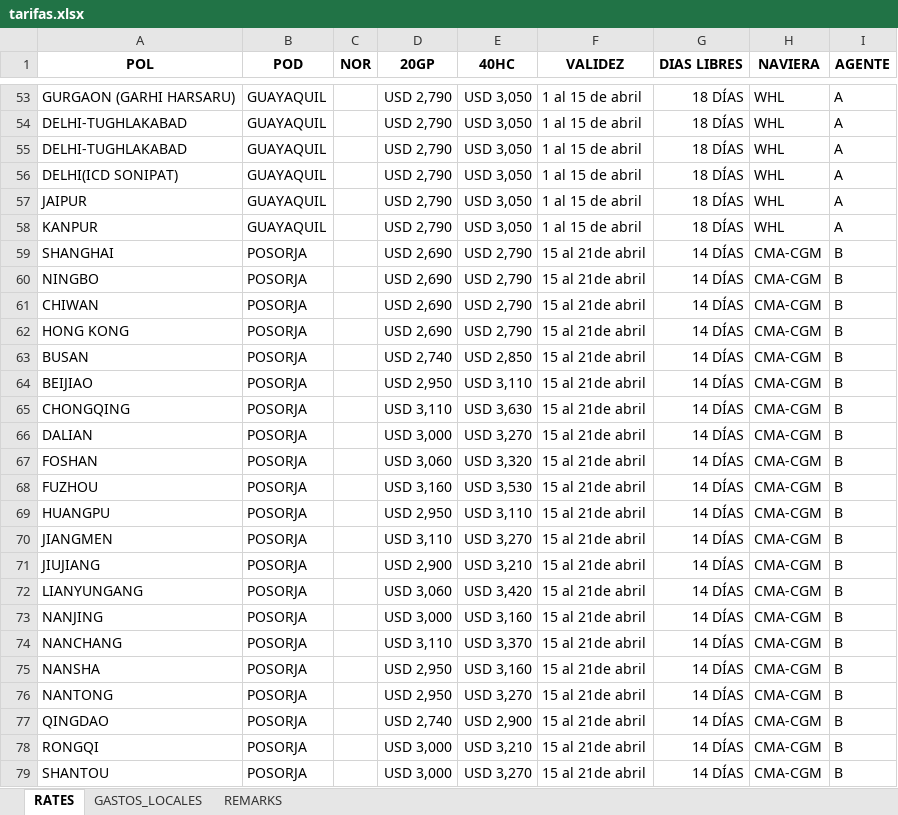
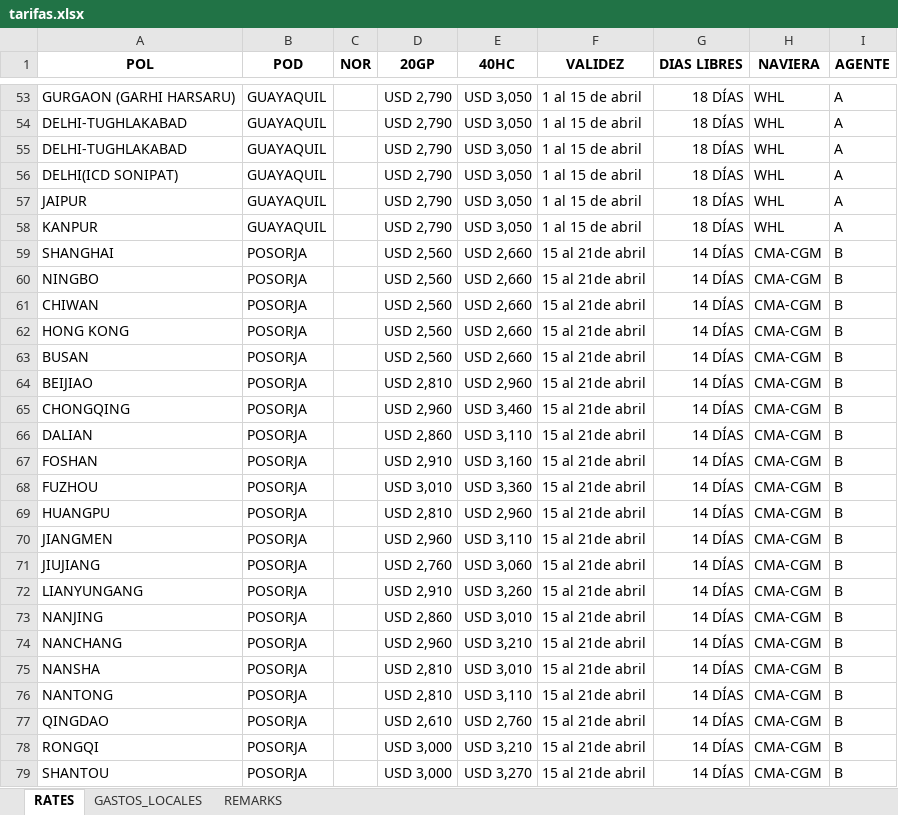
Before and after one commit to asiapac-hub/asiapac-rates, an Excel workbook: data/tarifas.xlsx, sheet RATES, drawn as a sheet; only a part is shown, gaps mark what is left out; values as stored, in another font and other column widths than the file's, no borders; the diff covers the shown part only; the diff names each change by its address in the sheet, - before the commit and + after, or states it on an @@ line.

Commit message:
Add files via upload

```diff
--- a/data/tarifas.xlsx (sheet RATES)
+++ b/data/tarifas.xlsx (sheet RATES)
-D59:D62 (20GP): USD 2,690
+D59:D62 (20GP): USD 2,560
-E59:E62 (40HC): USD 2,790
+E59:E62 (40HC): USD 2,660
-D63 (20GP): USD 2,740
+D63 (20GP): USD 2,560
-E63 (40HC): USD 2,850
+E63 (40HC): USD 2,660
-D64 (20GP): USD 2,950
+D64 (20GP): USD 2,810
-E64 (40HC): USD 3,110
+E64 (40HC): USD 2,960
-D65 (20GP): USD 3,110
+D65 (20GP): USD 2,960
-E65 (40HC): USD 3,630
+E65 (40HC): USD 3,460
-D66 (20GP): USD 3,000
+D66 (20GP): USD 2,860
-E66 (40HC): USD 3,270
+E66 (40HC): USD 3,110
-D67 (20GP): USD 3,060
+D67 (20GP): USD 2,910
-E67 (40HC): USD 3,320
+E67 (40HC): USD 3,160
-D68 (20GP): USD 3,160
+D68 (20GP): USD 3,010
-E68 (40HC): USD 3,530
+E68 (40HC): USD 3,360
-D69 (20GP): USD 2,950
+D69 (20GP): USD 2,810
-E69 (40HC): USD 3,110
+E69 (40HC): USD 2,960
-D70 (20GP): USD 3,110
+D70 (20GP): USD 2,960
-E70 (40HC): USD 3,270
+E70 (40HC): USD 3,110
-D71 (20GP): USD 2,900
+D71 (20GP): USD 2,760
-E71 (40HC): USD 3,210
+E71 (40HC): USD 3,060
-D72 (20GP): USD 3,060
+D72 (20GP): USD 2,910
-E72 (40HC): USD 3,420
+E72 (40HC): USD 3,260
-D73 (20GP): USD 3,000
+D73 (20GP): USD 2,860
-E73 (40HC): USD 3,160
+E73 (40HC): USD 3,010
-D74 (20GP): USD 3,110
+D74 (20GP): USD 2,960
-E74 (40HC): USD 3,370
+E74 (40HC): USD 3,210
-D75:D76 (20GP): USD 2,950
+D75:D76 (20GP): USD 2,810
-E75 (40HC): USD 3,160
+E75 (40HC): USD 3,010
-E76 (40HC): USD 3,270
+E76 (40HC): USD 3,110
-D77 (20GP): USD 2,740
+D77 (20GP): USD 2,610
-E77 (40HC): USD 2,900
+E77 (40HC): USD 2,760
```
Also changed, not shown: 54 edited cells elsewhere in this sheet.
